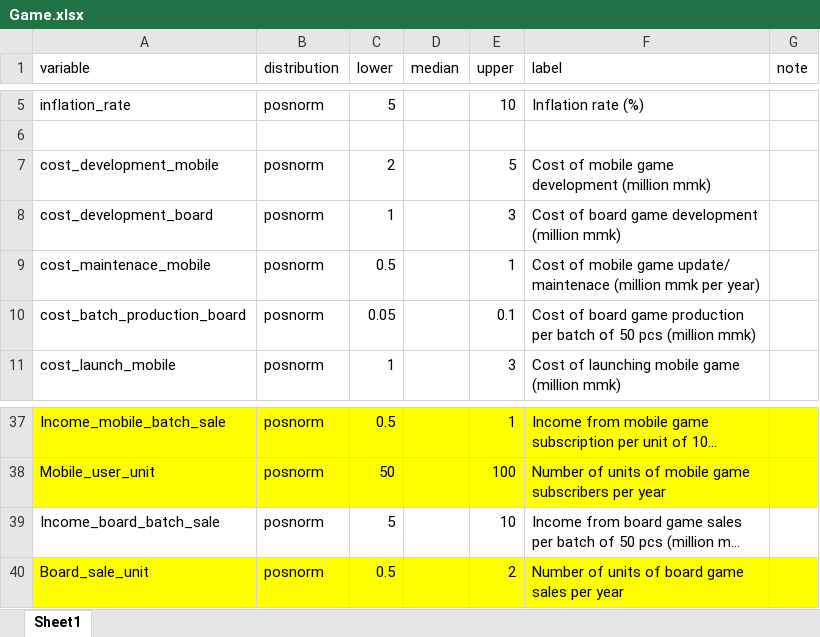
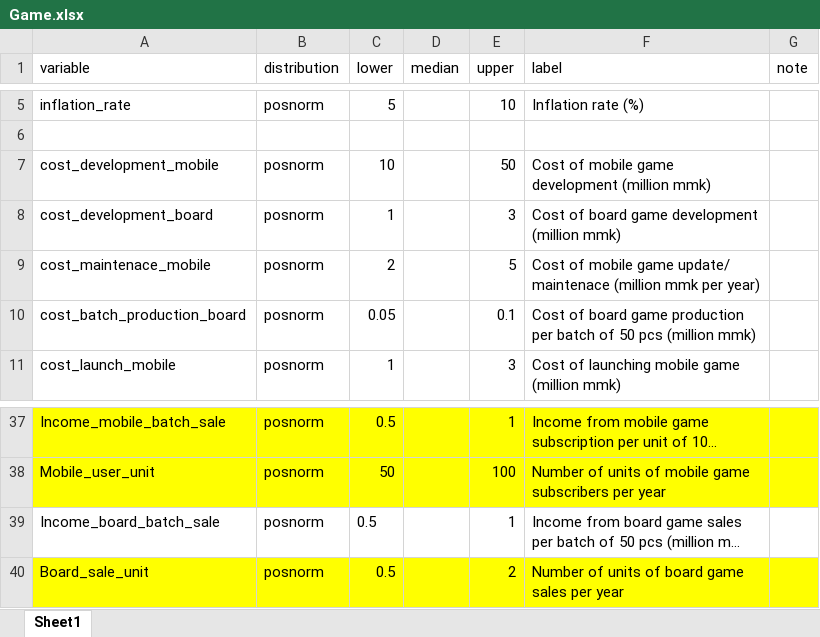
Before and after one commit to szmoe/Mobile_Game_Vs_Board_Game, an Excel workbook: Game.xlsx, sheet Sheet1, drawn as a sheet; only a part is shown, gaps mark what is left out; long unchanged cells end in …; values as stored, in another font and other column widths than the file's, no borders; the diff names each change by its address in the sheet, - before the commit and + after, or states it on an @@ line.

```diff
--- a/Game.xlsx (sheet Sheet1)
+++ b/Game.xlsx (sheet Sheet1)
-C7 (lower): 2
+C7 (lower): 10
-E7 (upper): 5
+E7 (upper): 50
-C9 (lower): 0.5
+C9 (lower): 2
-E9 (upper): 1
+E9 (upper): 5
-C39 (lower): 5
+C39 (lower): 0.5
-E39 (upper): 10
+E39 (upper): 1
```
Also changed, not shown: 2 other files.
